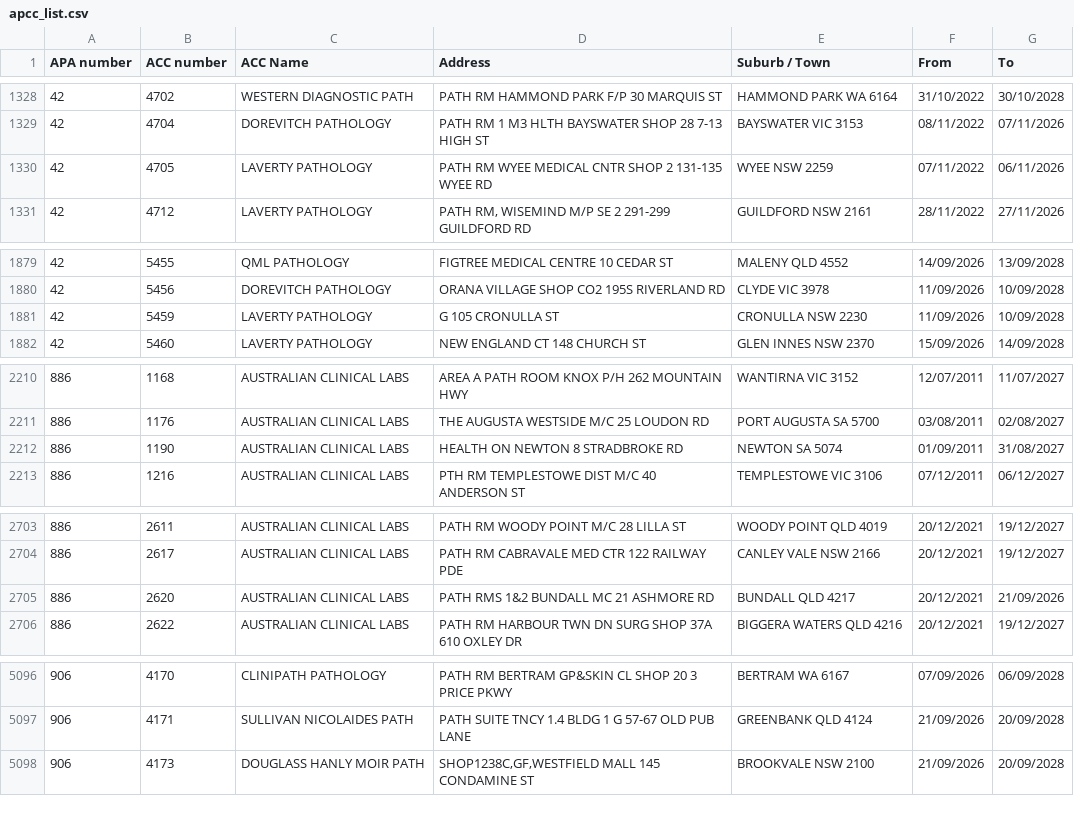
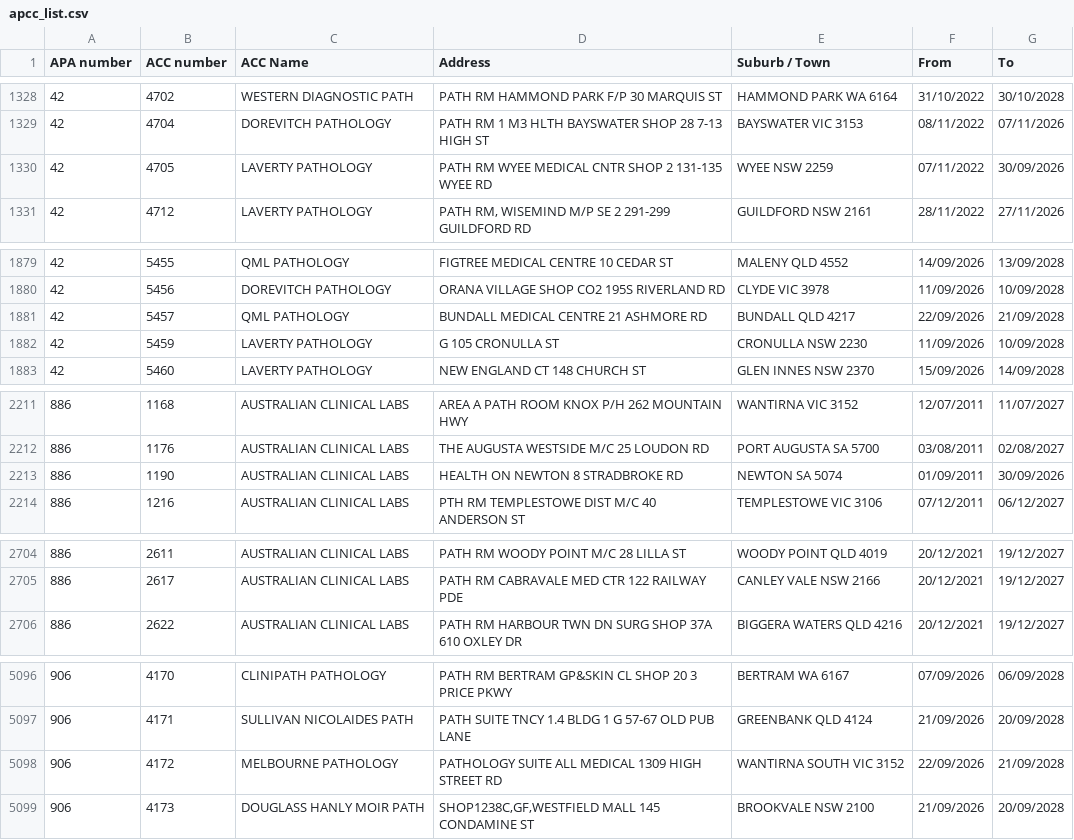
Before and after one commit to nwbort/apcc, a CSV file: apcc_list.csv, drawn as a sheet; only a part is shown, gaps mark what is left out; the diff covers the shown part only.

```diff
--- a/apcc_list.csv
+++ b/apcc_list.csv
@@ -1329,3 +1329,3 @@ APA number,ACC number,ACC Name,Address,Suburb / Town,From,To
 42,4704,DOREVITCH PATHOLOGY,PATH RM 1 M3 HLTH BAYSWATER SHOP 28 7-13 HIGH ST,BAYSWATER VIC 3153,08/11/2022,07/11/2026
-42,4705,LAVERTY PATHOLOGY,PATH RM WYEE MEDICAL CNTR SHOP 2 131-135 WYEE RD,WYEE NSW 2259,07/11/2022,06/11/2026
+42,4705,LAVERTY PATHOLOGY,PATH RM WYEE MEDICAL CNTR SHOP 2 131-135 WYEE RD,WYEE NSW 2259,07/11/2022,30/09/2026
 42,4712,LAVERTY PATHOLOGY,"PATH RM, WISEMIND M/P SE 2 291-299 GUILDFORD RD",GUILDFORD NSW 2161,28/11/2022,27/11/2026
@@ -1880,2 +1880,3 @@ APA number,ACC number,ACC Name,Address,Suburb / Town,From,To
 42,5456,DOREVITCH PATHOLOGY,ORANA VILLAGE SHOP CO2 195S RIVERLAND RD,CLYDE VIC 3978,11/09/2026,10/09/2028
+42,5457,QML PATHOLOGY,BUNDALL MEDICAL CENTRE 21 ASHMORE RD,BUNDALL QLD 4217,22/09/2026,21/09/2028
 42,5459,LAVERTY PATHOLOGY,G 105 CRONULLA ST,CRONULLA NSW 2230,11/09/2026,10/09/2028
@@ -2211,3 +2212,3 @@ APA number,ACC number,ACC Name,Address,Suburb / Town,From,To
 886,1176,AUSTRALIAN CLINICAL LABS,THE AUGUSTA WESTSIDE M/C 25 LOUDON RD,PORT AUGUSTA SA 5700,03/08/2011,02/08/2027
-886,1190,AUSTRALIAN CLINICAL LABS,HEALTH ON NEWTON 8 STRADBROKE RD,NEWTON SA 5074,01/09/2011,31/08/2027
+886,1190,AUSTRALIAN CLINICAL LABS,HEALTH ON NEWTON 8 STRADBROKE RD,NEWTON SA 5074,01/09/2011,30/09/2026
 886,1216,AUSTRALIAN CLINICAL LABS,PTH RM TEMPLESTOWE DIST M/C 40 ANDERSON ST,TEMPLESTOWE VIC 3106,07/12/2011,06/12/2027
@@ -2704,3 +2705,2 @@ APA number,ACC number,ACC Name,Address,Suburb / Town,From,To
 886,2617,AUSTRALIAN CLINICAL LABS,PATH RM CABRAVALE MED CTR 122 RAILWAY PDE,CANLEY VALE NSW 2166,20/12/2021,19/12/2027
-886,2620,AUSTRALIAN CLINICAL LABS,PATH RMS 1&2 BUNDALL MC 21 ASHMORE RD,BUNDALL QLD 4217,20/12/2021,21/09/2026
 886,2622,AUSTRALIAN CLINICAL LABS,PATH RM HARBOUR TWN DN SURG SHOP 37A 610 OXLEY DR,BIGGERA WATERS QLD 4216,20/12/2021,19/12/2027
@@ -5097,2 +5097,3 @@ APA number,ACC number,ACC Name,Address,Suburb / Town,From,To
 906,4171,SULLIVAN NICOLAIDES PATH,PATH SUITE TNCY 1.4 BLDG 1 G 57-67 OLD PUB LANE,GREENBANK QLD 4124,21/09/2026,20/09/2028
+906,4172,MELBOURNE PATHOLOGY,PATHOLOGY SUITE ALL MEDICAL 1309 HIGH STREET RD,WANTIRNA SOUTH VIC 3152,22/09/2026,21/09/2028
 906,4173,DOUGLASS HANLY MOIR PATH,"SHOP1238C,GF,WESTFIELD MALL 145 CONDAMINE ST",BROOKVALE NSW 2100,21/09/2026,20/09/2028
```
Also changed, not shown: 11 edited cells elsewhere in this file.
